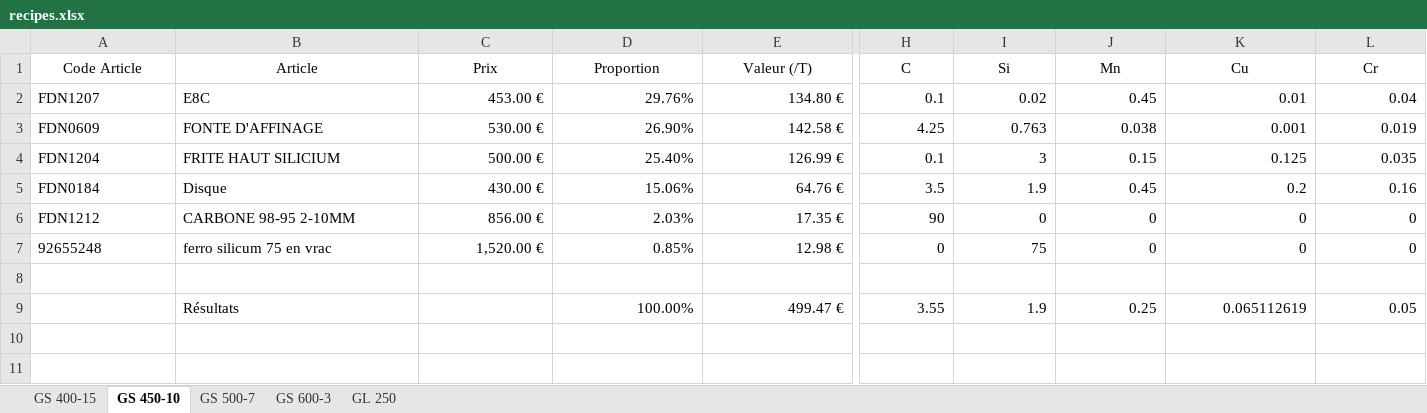
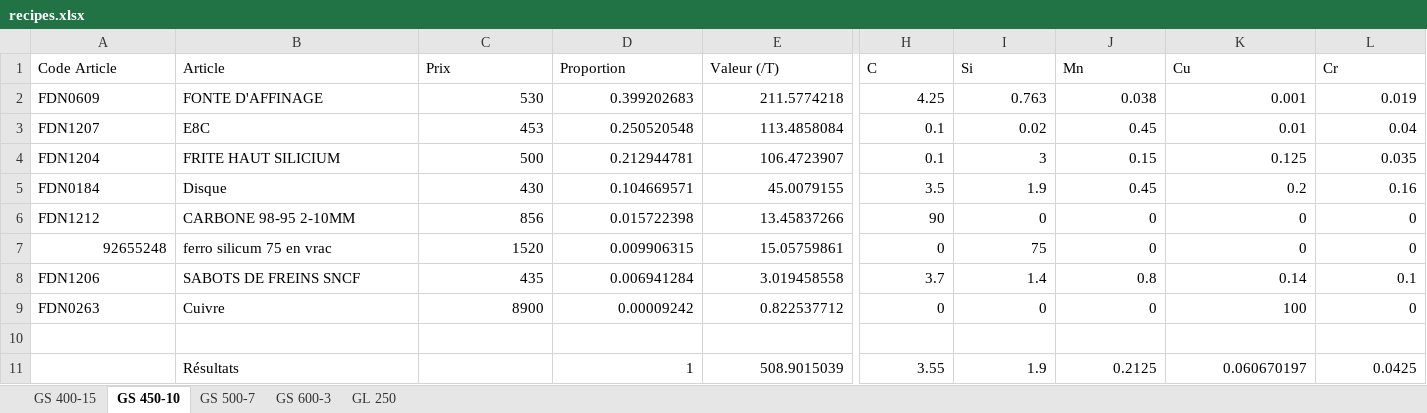
Before and after one commit to jobinhio/projets-data-science, an Excel workbook: projet/Optimisation/src/data/recipes.xlsx, sheet GS 450-10, drawn as a sheet; only a part is shown, gaps mark what is left out; values as stored, in another font and other column widths than the file's, no borders; removed rows and columns are numbered as before the commit, all else as after; rows hold the shown columns only; the diff covers the shown part only; the diff names each change by its address in the sheet, - before the commit and + after, or states it on an @@ line.

```diff
--- a/projet/Optimisation/src/data/recipes.xlsx (sheet GS 450-10)
+++ b/projet/Optimisation/src/data/recipes.xlsx (sheet GS 450-10)
-A1:L1 alignment: center
+A1:L1 alignment: left
-row 2: FDN1207 | E8C | 453.00 € | 29.76% | 134.80 € | 0.1 | 0.02 | 0.45 | 0.01 | 0.04
-C2 (Prix): 530.00 €
+C2 (Prix): 530
-D2 (Proportion): 26.90%
+D2 (Proportion): 0.399202683
-E2 (Valeur (/T)): 142.58 €
+E2 (Valeur (/T)): 211.5774218
+row 3: FDN1207 | E8C | 453 | 0.250520548 | 113.4858084 | 0.1 | 0.02 | 0.45 | 0.01 | 0.04
-C4 (Prix): 500.00 €
+C4 (Prix): 500
-D4 (Proportion): 25.40%
+D4 (Proportion): 0.212944781
-E4 (Valeur (/T)): 126.99 €
+E4 (Valeur (/T)): 106.4723907
-C5 (Prix): 430.00 €
+C5 (Prix): 430
-D5 (Proportion): 15.06%
+D5 (Proportion): 0.104669571
-E5 (Valeur (/T)): 64.76 €
+E5 (Valeur (/T)): 45.0079155
-C6 (Prix): 856.00 €
+C6 (Prix): 856
-D6 (Proportion): 2.03%
+D6 (Proportion): 0.015722398
-E6 (Valeur (/T)): 17.35 €
+E6 (Valeur (/T)): 13.45837266
-A7 alignment: left
+A7 alignment: right
-C7 (Prix): 1,520.00 €
+C7 (Prix): 1520
-D7 (Proportion): 0.85%
+D7 (Proportion): 0.009906315
-E7 (Valeur (/T)): 12.98 €
+E7 (Valeur (/T)): 15.05759861
+row 8: FDN1206 | SABOTS DE FREINS SNCF | 435 | 0.006941284 | 3.019458558 | 3.7 | 1.4 | 0.8 | 0.14 | 0.1
+row 9: FDN0263 | Cuivre | 8900 | 0.00009242 | 0.822537712 | 0 | 0 | 0 | 100 | 0
-row 9:  | Résultats |  | 100.00% | 499.47 € | 3.55 | 1.9 | 0.25 | 0.065112619 | 0.05
+row 11:  | Résultats |  | 1 | 508.9015039 | 3.55 | 1.9 | 0.2125 | 0.060670197 | 0.0425
```
Also changed, not shown: cell formats elsewhere in this sheet, sheet GS 500-7, sheet GS 400-15, sheet GS 600-3, sheet GL 250, projet/Spherodisation/Etabli/Resultats.xlsx, projet/Statistique/data/données nettoyées/GS 450-10.xlsx, 26 other files.
